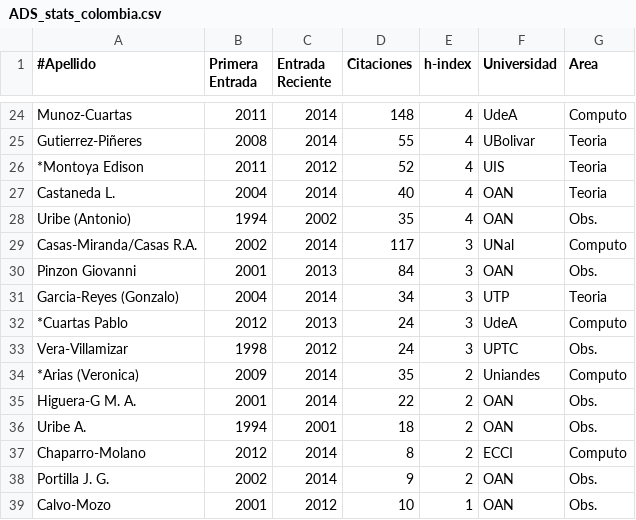
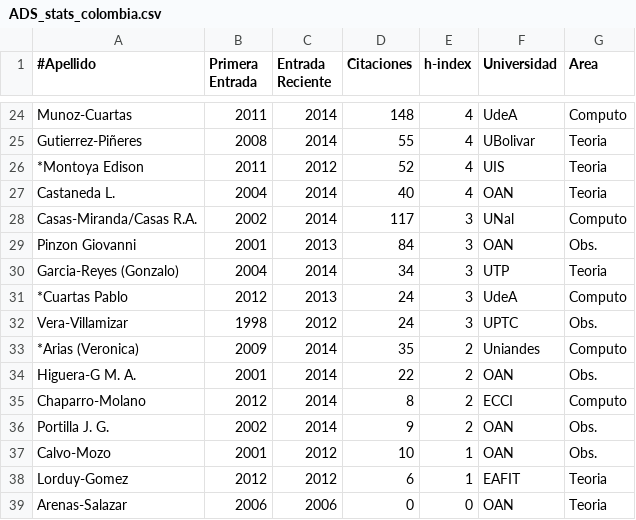
Before and after one commit to ColombianAstronomy/ProductividadAstronomica, a CSV file: ADS_stats_colombia.csv, drawn as a sheet; only a part is shown, gaps mark what is left out; the shorter side is filled out with more unchanged rows; the diff names each change by its address in the sheet, - before the commit and + after, or states it on an @@ line.

Commit message:
sin antonio uribe

```diff
--- a/ADS_stats_colombia.csv
+++ b/ADS_stats_colombia.csv
-row 28: Uribe (Antonio) | 1994 | 2002 | 35 | 4 | OAN | Obs.
-row 36: Uribe A. | 1994 | 2001 | 18 | 2 | OAN | Obs.
```
